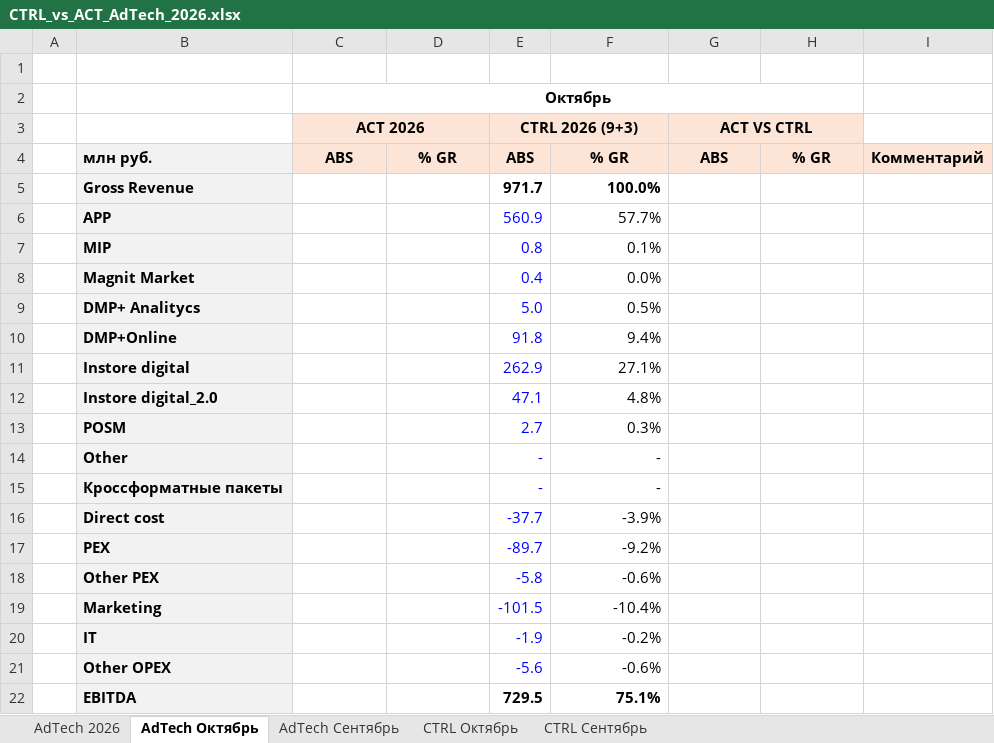
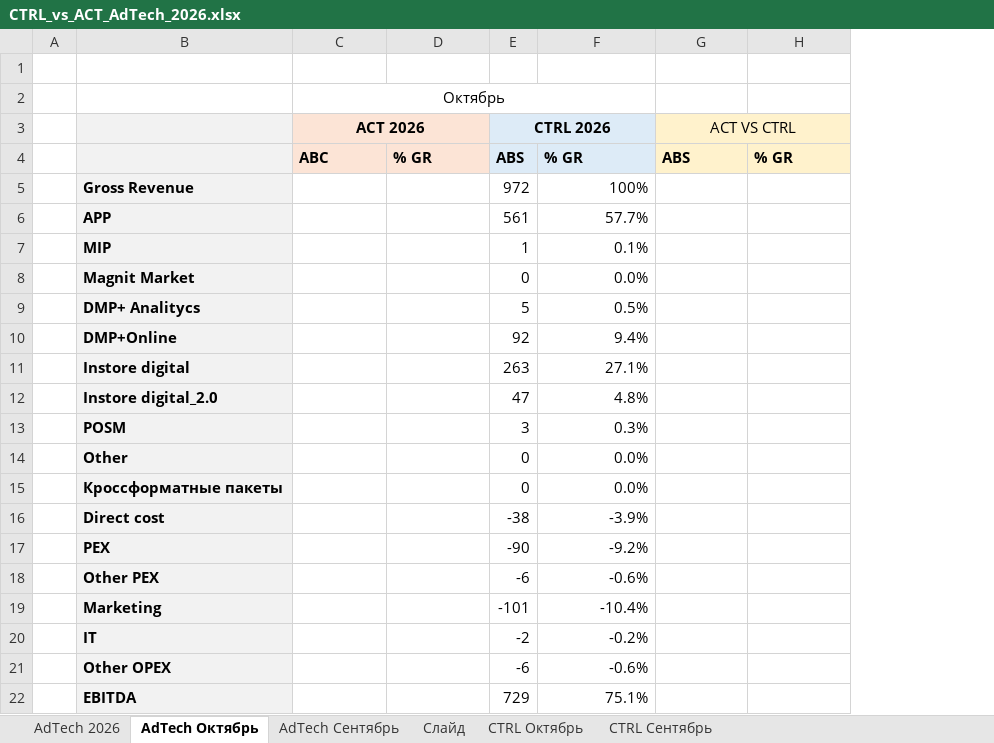
Before and after one commit to DenisMagnit/1, an Excel workbook: CTRL_vs_ACT_AdTech_2026.xlsx, sheet AdTech Октябрь, drawn as a sheet; values as stored, in another font and other column widths than the file's, no borders; removed rows and columns are numbered as before the commit, all else as after; the diff names each change by its address in the sheet, - before the commit and + after, or states it on an @@ line.

```diff
--- a/CTRL_vs_ACT_AdTech_2026.xlsx (sheet AdTech Октябрь)
+++ b/CTRL_vs_ACT_AdTech_2026.xlsx (sheet AdTech Октябрь)
+sheet tab: Слайд
-column E (CTRL 2026 (9+3)), rows 4-22: ABS | 971.7 | 560.9 | 0.8 | 0.4 | 5.0 | 91.8 | 262.9 | 47.1 | 2.7 | - | - | -37.7 | -89.7 | -5.8 | -101.5 | -1.9 | -5.6 | 729.5
+column E (CTRL 2026), rows 4-22: ABS | 972 | 561 | 1 | 0 | 5 | 92 | 263 | 47 | 3 | 0 | 0 | -38 | -90 | -6 | -101 | -2 | -6 | 729
-column I, row 4: Комментарий
-C2 bold: on
+C2 bold: off
-C2:H2 merged
+C2:F2 merged
-B3 fill: none
+B3 fill: #F2F2F2
-G3 bold: on
+G3 bold: off
-B4: млн руб.
+B4: (empty)
-C4 (ACT 2026): ABS
+C4 (ACT 2026): ABC
-C4:D4 alignment: center
+C4:D4 alignment: left
-F4 fill: #FCE4D6
+F4 fill: #DDEBF7
-F4:H4 alignment: center
+F4:H4 alignment: left
-F5: 100.0%
+F5: 100%
-F5 bold: on
+F5 bold: off
-F14:F15: -
+F14:F15: 0.0%
-F22 bold: on
+F22 bold: off
```
Also changed, not shown: sheet AdTech 2026, sheet CTRL Сентябрь, sheet AdTech Сентябрь, sheet CTRL Октябрь, formulas that keep their value, charts or pictures.
